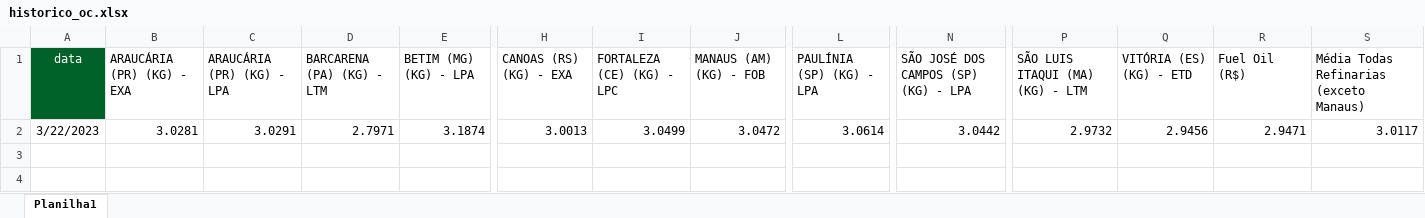
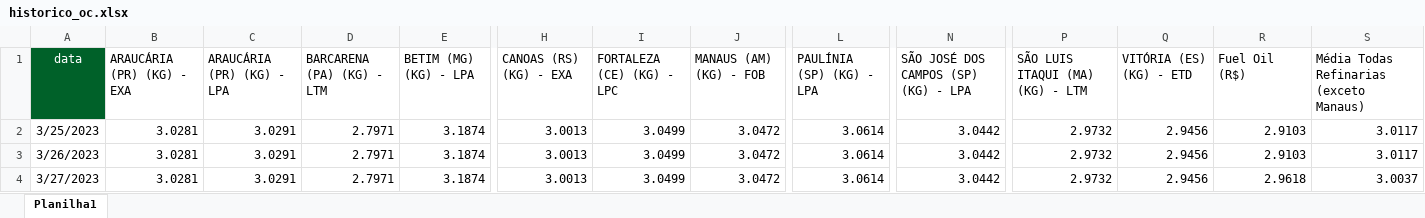
Before and after one commit to marcos-paulo-holanda/oleo_combustivel, an Excel workbook: historico_oc.xlsx, sheet Planilha1, drawn as a sheet; only a part is shown, gaps mark what is left out; values as stored, in another font and other column widths than the file's, no borders; rows hold the shown columns only; the diff names each change by its address in the sheet, - before the commit and + after, or states it on an @@ line.

```diff
--- a/historico_oc.xlsx (sheet Planilha1)
+++ b/historico_oc.xlsx (sheet Planilha1)
-A2 (data): 3/22/2023
+A2 (data): 3/25/2023
-R2 (Fuel Oil (R$)): 2.9471
+R2 (Fuel Oil (R$)): 2.9103
+row 3: 3/26/2023 | 3.0281 | 3.0291 | 2.7971 | 3.1874 | 3.0013 | 3.0499 | 3.0472 | 3.0614 | 3.0442 | 2.9732 | 2.9456 | 2.9103 | 3.0117
+row 4: 3/27/2023 | 3.0281 | 3.0291 | 2.7971 | 3.1874 | 3.0013 | 3.0499 | 3.0472 | 3.0614 | 3.0442 | 2.9732 | 2.9456 | 2.9618 | 3.0037
```
Also changed, not shown: commodity.xlsx, historico_s10.xlsx, 2 other files.
